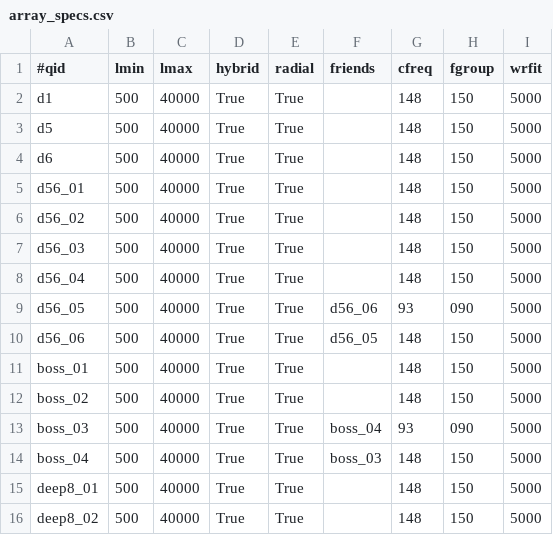
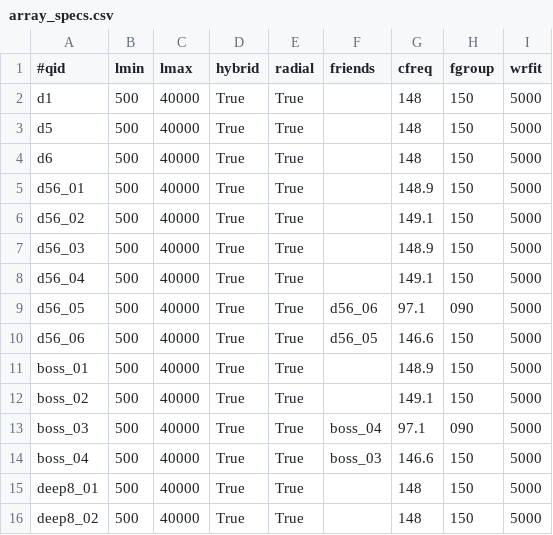
Before and after one commit to ACTCollaboration/tilec, a CSV file: input/array_specs.csv, drawn as a sheet; only a part is shown.

Commit message:
eff freq change

```diff
--- a/input/array_specs.csv
+++ b/input/array_specs.csv
@@ -4,12 +4,12 @@ d5,500,40000,True,True,"",148,150,5000
 d6,500,40000,True,True,"",148,150,5000
-d56_01,500,40000,True,True,"",148,150,5000
-d56_02,500,40000,True,True,"",148,150,5000
-d56_03,500,40000,True,True,"",148,150,5000
-d56_04,500,40000,True,True,"",148,150,5000
-d56_05,500,40000,True,True,"d56_06",93,090,5000
-d56_06,500,40000,True,True,"d56_05",148,150,5000
-boss_01,500,40000,True,True,"",148,150,5000
-boss_02,500,40000,True,True,"",148,150,5000
-boss_03,500,40000,True,True,"boss_04",93,090,5000
-boss_04,500,40000,True,True,"boss_03",148,150,5000
+d56_01,500,40000,True,True,"",148.9,150,5000
+d56_02,500,40000,True,True,"",149.1,150,5000
+d56_03,500,40000,True,True,"",148.9,150,5000
+d56_04,500,40000,True,True,"",149.1,150,5000
+d56_05,500,40000,True,True,"d56_06",97.1,090,5000
+d56_06,500,40000,True,True,"d56_05",146.6,150,5000
+boss_01,500,40000,True,True,"",148.9,150,5000
+boss_02,500,40000,True,True,"",149.1,150,5000
+boss_03,500,40000,True,True,"boss_04",97.1,090,5000
+boss_04,500,40000,True,True,"boss_03",146.6,150,5000
 deep8_01,500,40000,True,True,"",148,150,5000
```
